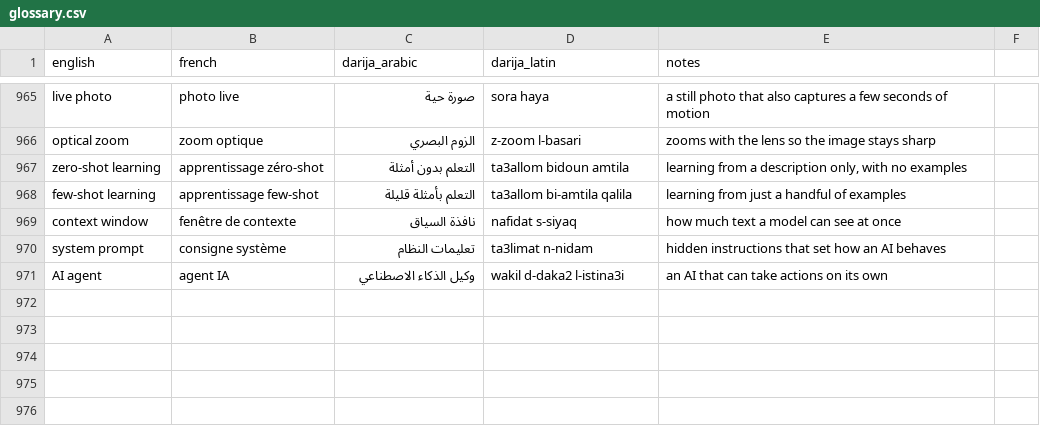
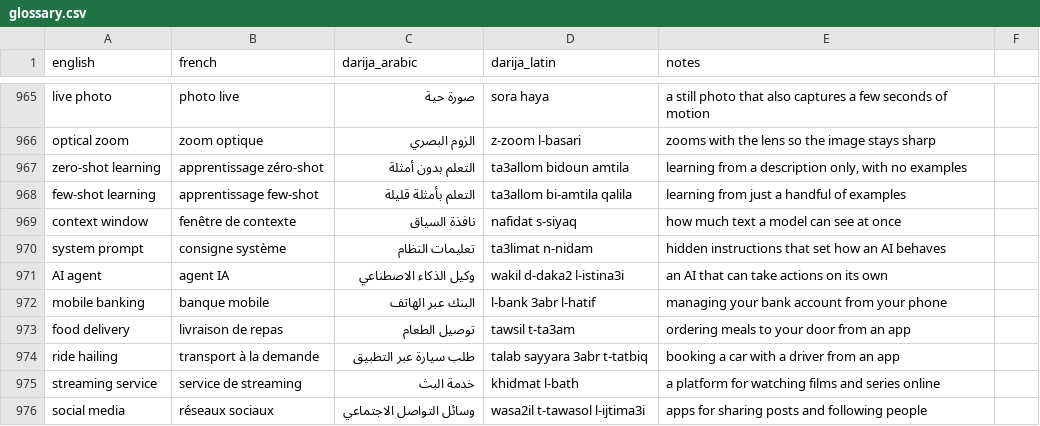
Before and after one commit to taha-b0t/darija-tech-glossary, a CSV file: glossary.csv, drawn as a sheet; only a part is shown, gaps mark what is left out; the diff names each change by its address in the sheet, - before the commit and + after, or states it on an @@ line.

Commit message:
feat: add 5 everyday app terms (mobile banking, food delivery, ride hailing, streaming service, social media)

```diff
--- a/glossary.csv
+++ b/glossary.csv
+row 972: mobile banking | banque mobile | البنك عبر الهاتف | l-bank 3abr l-hatif | managing your bank account from your phone
+row 973: food delivery | livraison de repas | توصيل الطعام | tawsil t-ta3am | ordering meals to your door from an app
+row 974: ride hailing | transport à la demande | طلب سيارة عبر التطبيق | talab sayyara 3abr t-tatbiq | booking a car with a driver from an app
+row 975: streaming service | service de streaming | خدمة البث | khidmat l-bath | a platform for watching films and series online
+row 976: social media | réseaux sociaux | وسائل التواصل الاجتماعي | wasa2il t-tawasol l-ijtima3i | apps for sharing posts and following people
```
